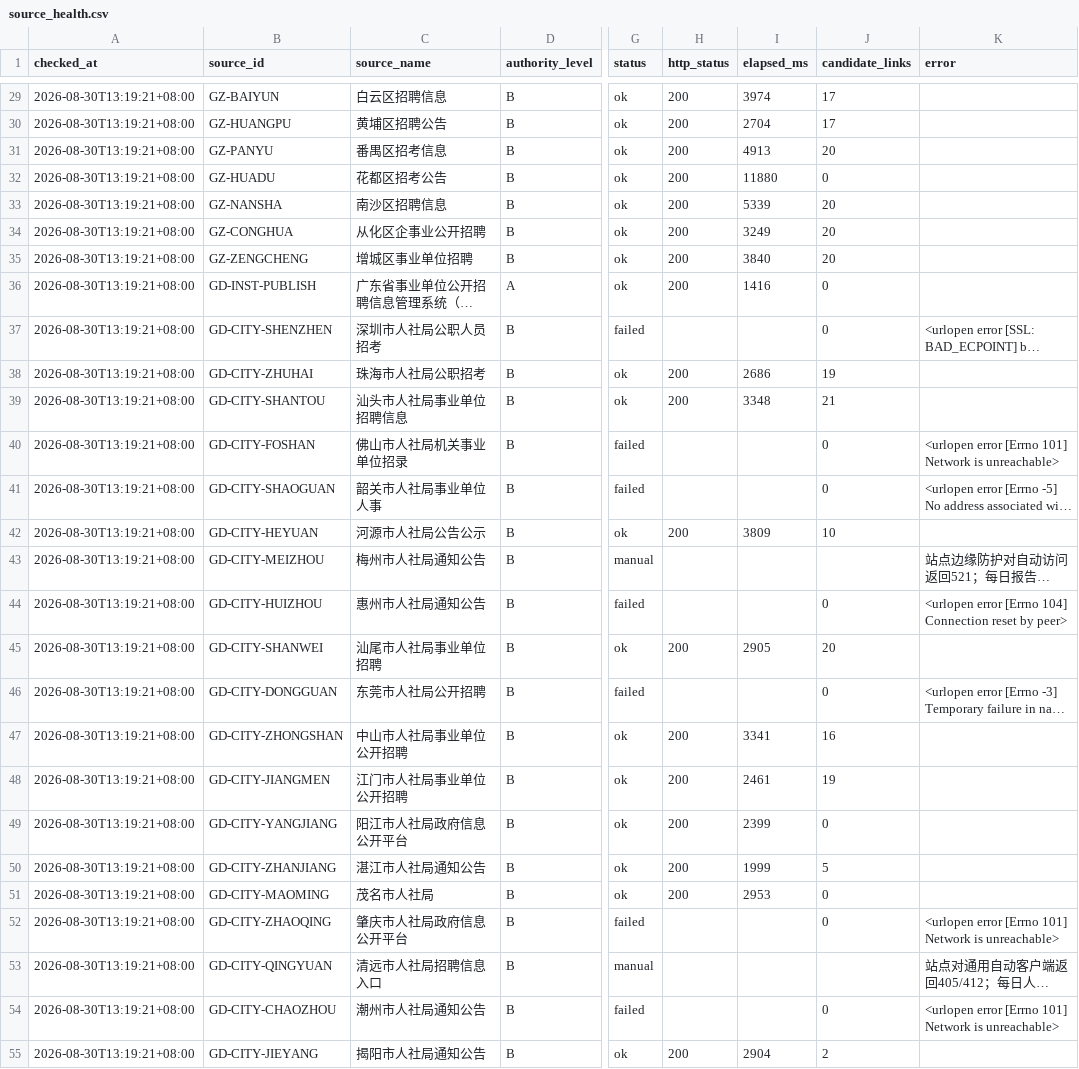
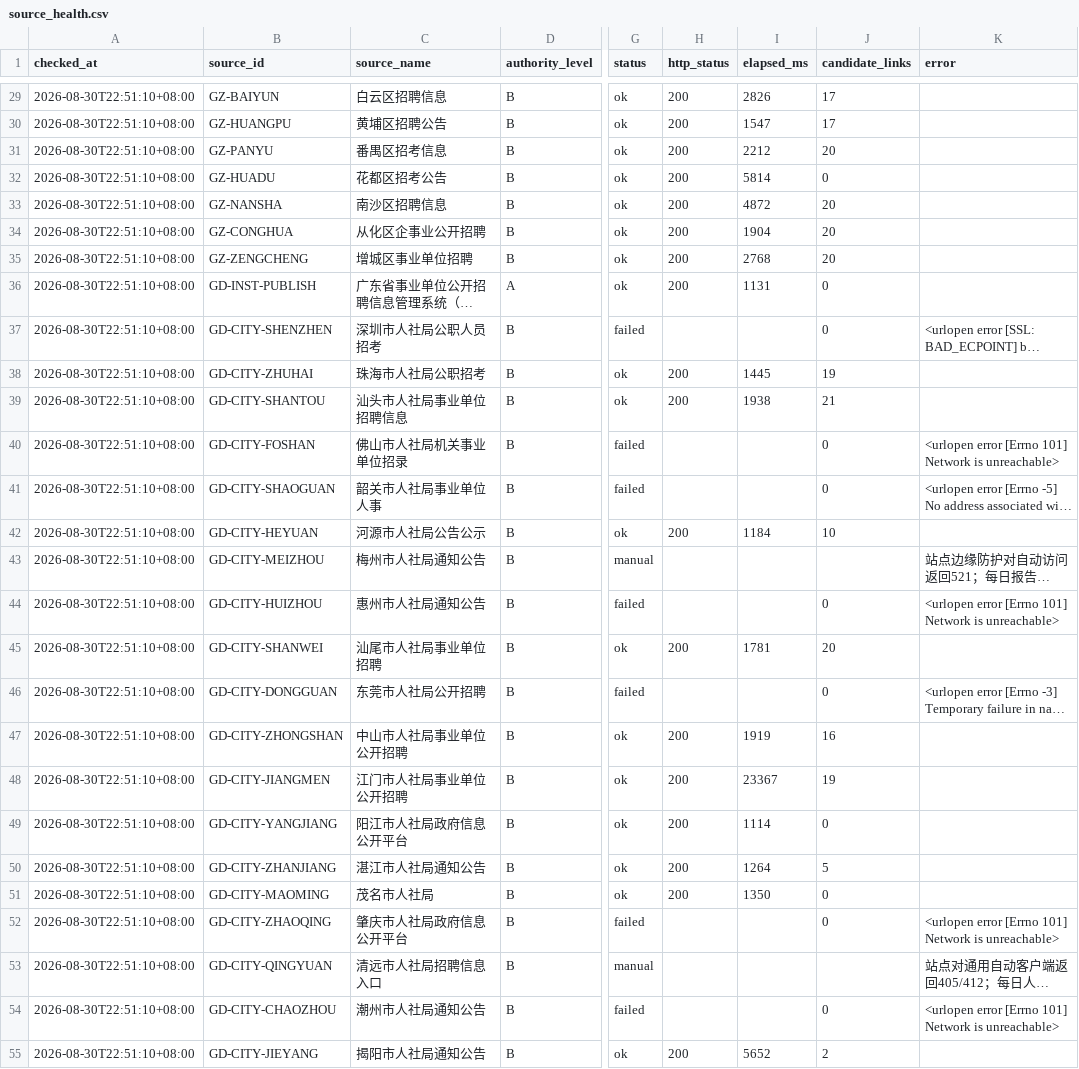
Before and after one commit to hrj-11055/guangdong-public-jobs-monitor, a CSV file: data/source_health.csv, drawn as a sheet; only a part is shown, gaps mark what is left out; long unchanged cells end in …; the diff covers the shown part only; the diff names each change by its address in the sheet, - before the commit and + after, or states it on an @@ line.

```diff
--- a/data/source_health.csv
+++ b/data/source_health.csv
-A29:A55 (checked_at): 2026-08-30T13:19:21+08:00
+A29:A55 (checked_at): 2026-08-30T22:51:10+08:00
-I29 (elapsed_ms): 3974
+I29 (elapsed_ms): 2826
-I30 (elapsed_ms): 2704
+I30 (elapsed_ms): 1547
-I31 (elapsed_ms): 4913
+I31 (elapsed_ms): 2212
-I32 (elapsed_ms): 11880
+I32 (elapsed_ms): 5814
-I33 (elapsed_ms): 5339
+I33 (elapsed_ms): 4872
-I34 (elapsed_ms): 3249
+I34 (elapsed_ms): 1904
-I35 (elapsed_ms): 3840
+I35 (elapsed_ms): 2768
-I36 (elapsed_ms): 1416
+I36 (elapsed_ms): 1131
-I38 (elapsed_ms): 2686
+I38 (elapsed_ms): 1445
-I39 (elapsed_ms): 3348
+I39 (elapsed_ms): 1938
-I42 (elapsed_ms): 3809
+I42 (elapsed_ms): 1184
-K44 (error): …error [Errno 104] Connection reset by peer>
+K44 (error): …error [Errno 101] Network is unreachable>
-I45 (elapsed_ms): 2905
+I45 (elapsed_ms): 1781
-I47 (elapsed_ms): 3341
+I47 (elapsed_ms): 1919
-I48 (elapsed_ms): 2461
+I48 (elapsed_ms): 23367
-I49 (elapsed_ms): 2399
+I49 (elapsed_ms): 1114
-I50 (elapsed_ms): 1999
+I50 (elapsed_ms): 1264
-I51 (elapsed_ms): 2953
+I51 (elapsed_ms): 1350
-I55 (elapsed_ms): 2904
+I55 (elapsed_ms): 5652
```
Also changed, not shown: 54 edited cells elsewhere in this file, data/notices.csv, 2 other files.
